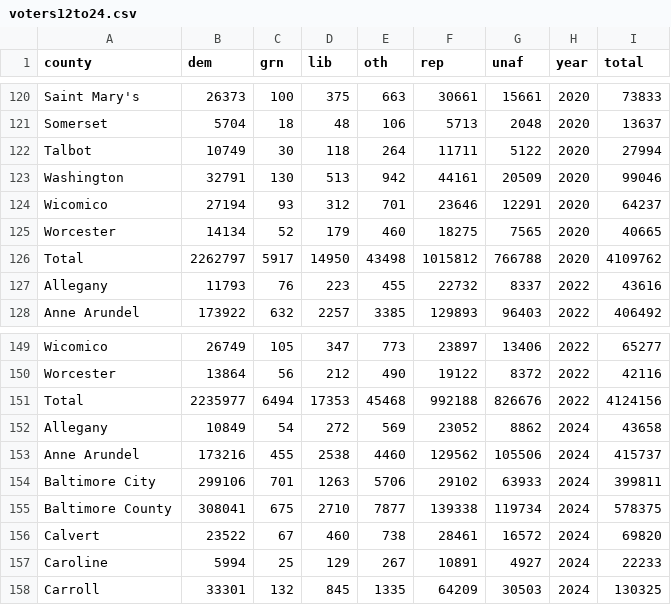
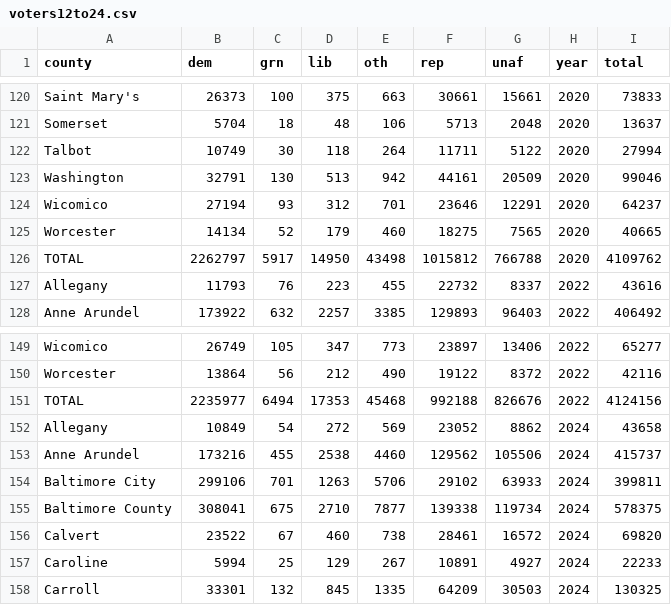
Before and after one commit to dwillis/md-voting, a CSV file: voters12to24.csv, drawn as a sheet; only a part is shown, gaps mark what is left out.

```diff
--- a/voters12to24.csv
+++ b/voters12to24.csv
@@ -125,3 +125,3 @@ Wicomico,27194,93,312,701,23646,12291,2020,64237
 Worcester,14134,52,179,460,18275,7565,2020,40665
-Total,2262797,5917,14950,43498,1015812,766788,2020,4109762
+TOTAL,2262797,5917,14950,43498,1015812,766788,2020,4109762
 Allegany,11793,76,223,455,22732,8337,2022,43616
@@ -150,3 +150,3 @@ Wicomico,26749,105,347,773,23897,13406,2022,65277
 Worcester,13864,56,212,490,19122,8372,2022,42116
-Total,2235977,6494,17353,45468,992188,826676,2022,4124156
+TOTAL,2235977,6494,17353,45468,992188,826676,2022,4124156
 Allegany,10849,54,272,569,23052,8862,2024,43658
```
Also changed, not shown: 1 other file.
